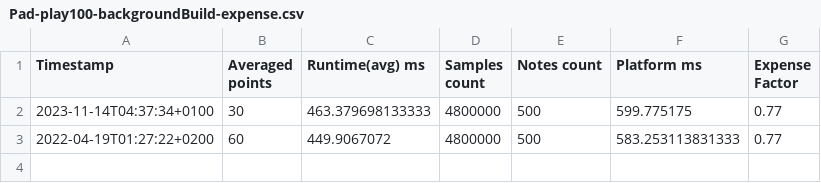
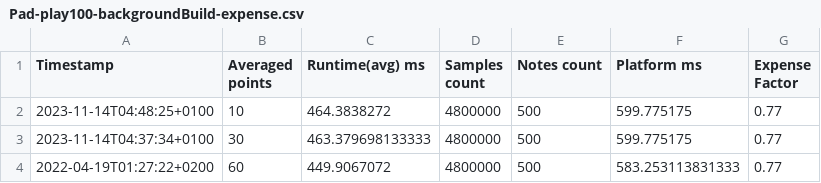
Before and after one commit to Ichthyostega/yoshimi-test, a CSV file: testsuite/features/timing/Pad-play100-backgroundBuild-expense.csv, drawn as a sheet.

Commit message:
recalibrate some of the timing tests for more accurate prediction
mostly affected by the change to my platform model, which in turn is due
to the lots of new test cases added since the first round of recalibration

```diff
--- a/testsuite/features/timing/Pad-play100-backgroundBuild-expense.csv
+++ b/testsuite/features/timing/Pad-play100-backgroundBuild-expense.csv
@@ -1,2 +1,3 @@
 "Timestamp","Averaged points","Runtime(avg) ms","Samples count","Notes count","Platform ms","Expense Factor"
+"2023-11-14T04:48:25+0100",10,464.3838272,4800000,500,599.775175,0.77
 "2023-11-14T04:37:34+0100",30,463.379698133333,4800000,500,599.775175,0.77
```
Also changed, not shown: testsuite/features/timing/Add-5-expense.csv, testsuite/features/timing/Add-n42-expense.csv, 33 other files.
